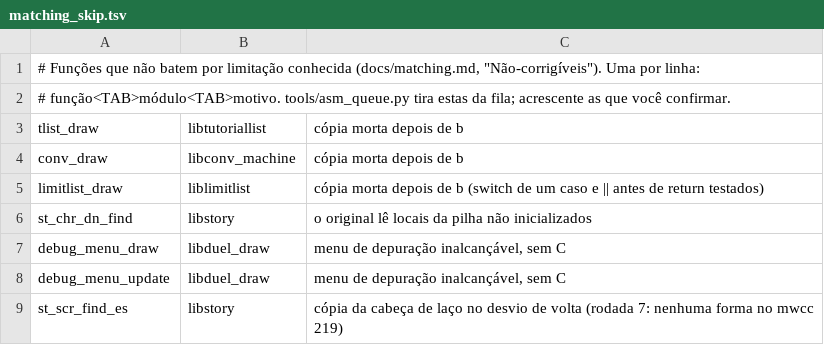
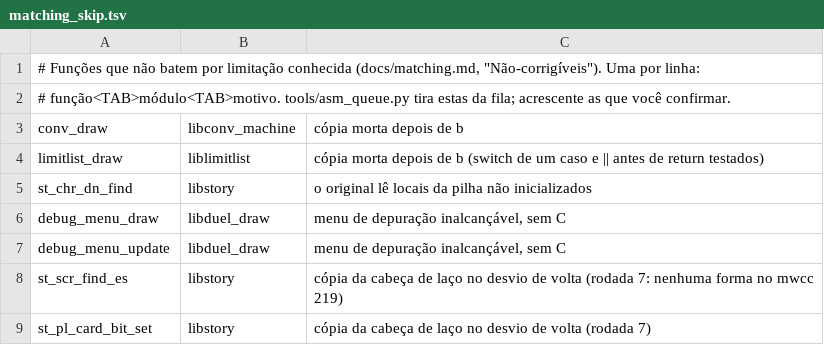
Before and after one commit to thiago-cipitelli/tagforce-decomp, a TSV file: docs/matching_skip.tsv, drawn as a sheet; only a part is shown; the shorter side is filled out with more unchanged rows; the diff names each change by its address in the sheet, - before the commit and + after, or states it on an @@ line.

Commit message:
libtutoriallist: tlist_draw batendo (switch (tl.state) { case 4: return; } liga as cópias mortas do original; i e y do 2º laço declarados no bloco); sai de matching_skip

```diff
--- a/docs/matching_skip.tsv
+++ b/docs/matching_skip.tsv
-row 3: tlist_draw | libtutoriallist | cópia morta depois de b
```
Also changed, not shown: 3 other files.
